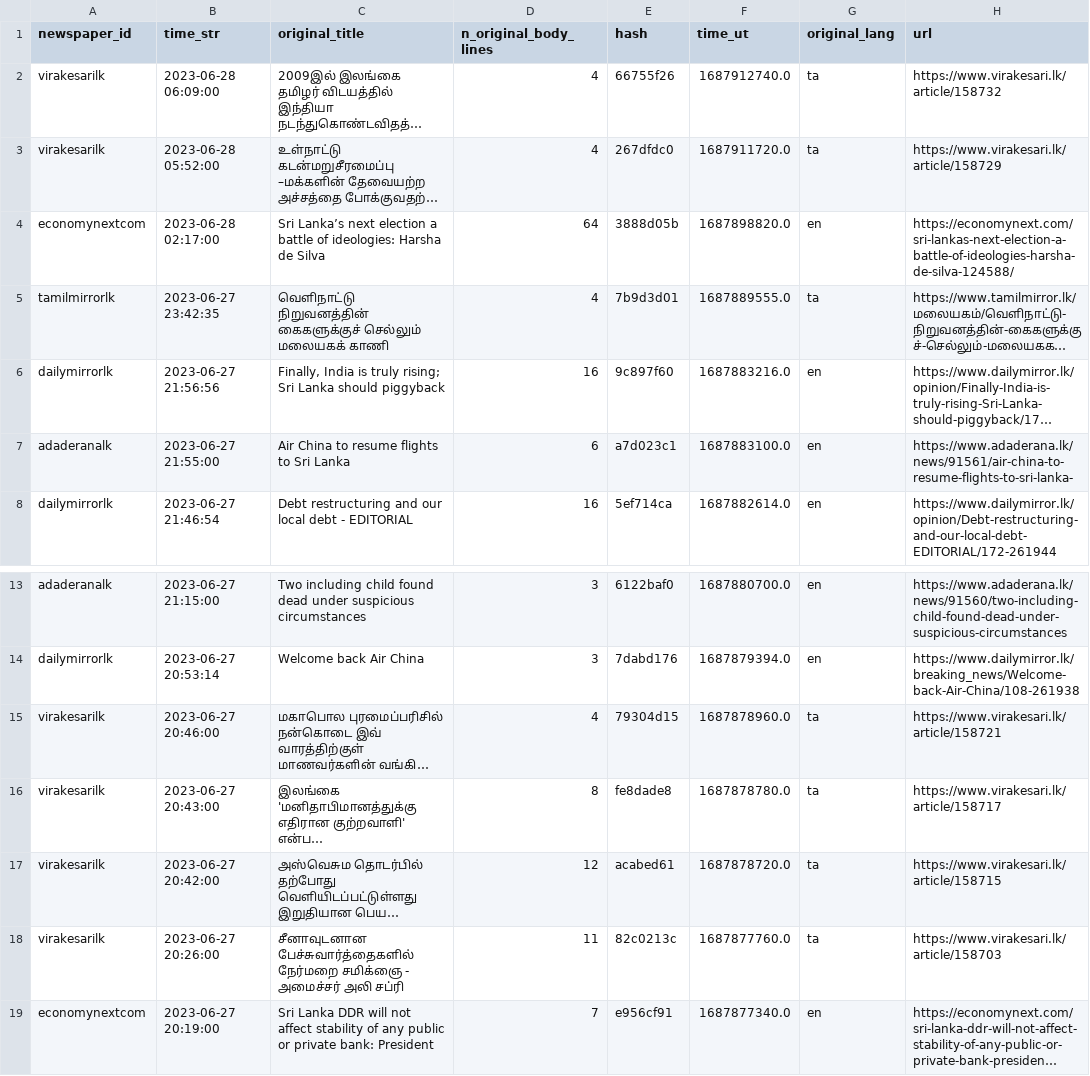
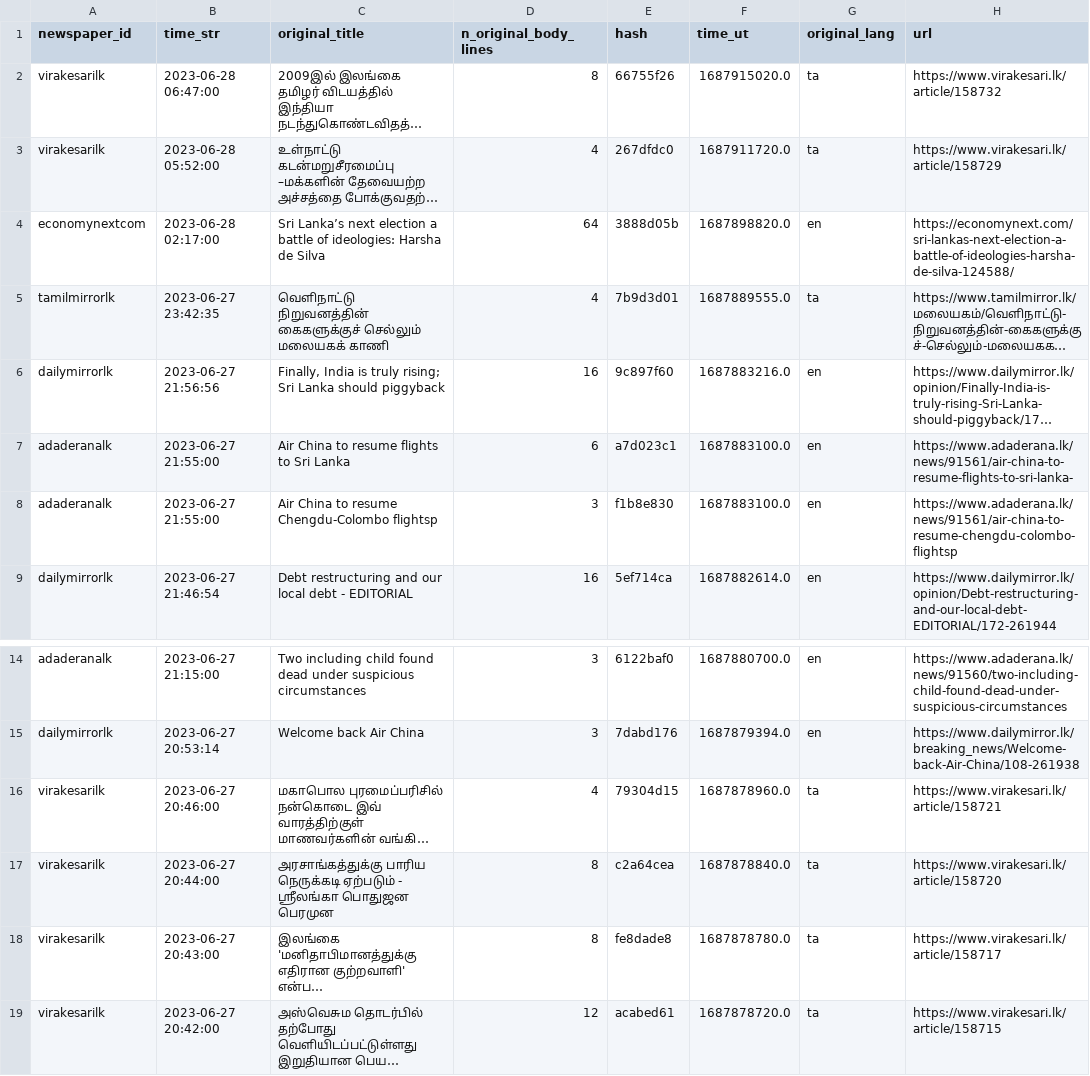
Before and after one commit to nuuuwan/news_lk3_data, a TSV file: reports/summary.tsv, drawn as a sheet; only a part is shown, gaps mark what is left out; the shorter side is filled out with more unchanged rows; long unchanged cells end in …; the diff names each change by its address in the sheet, - before the commit and + after, or states it on an @@ line.

Commit message:
Uploaded reports

```diff
--- a/reports/summary.tsv
+++ b/reports/summary.tsv
-B2 (time_str): 2023-06-28 06:09:00
+B2 (time_str): 2023-06-28 06:47:00
-D2 (n_original_body_lines): 4
+D2 (n_original_body_lines): 8
-F2 (time_ut): 1687912740.0
+F2 (time_ut): 1687915020.0
+row 8: adaderanalk | 2023-06-27 21:55:00 | Air China to resume Chengdu-Colombo flightsp | 3 | f1b8e830 | 1687883100.0 | en | https://www.adaderana.lk/news/91561/air-china-to-resume-chengdu-colombo-flightsp
+row 17: virakesarilk | 2023-06-27 20:44:00 | அரசாங்கத்துக்கு பாரிய நெருக்கடி ஏற்படும் - ஸ்ரீலங்கா பொதுஜன பெரமுன | 8 | c2a64cea | 1687878840.0 | ta | https://www.virakesari.lk/article/158720
```
Also changed, not shown: 1 other file.
